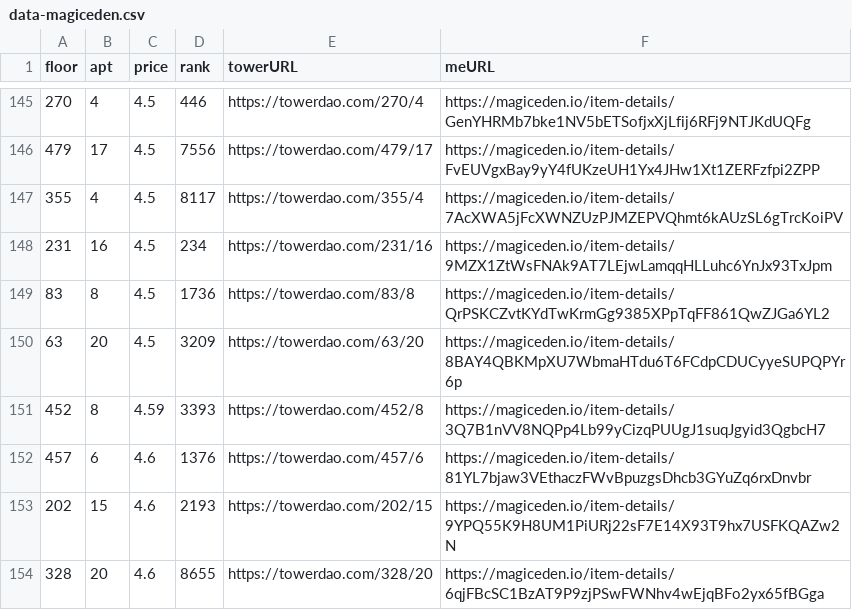
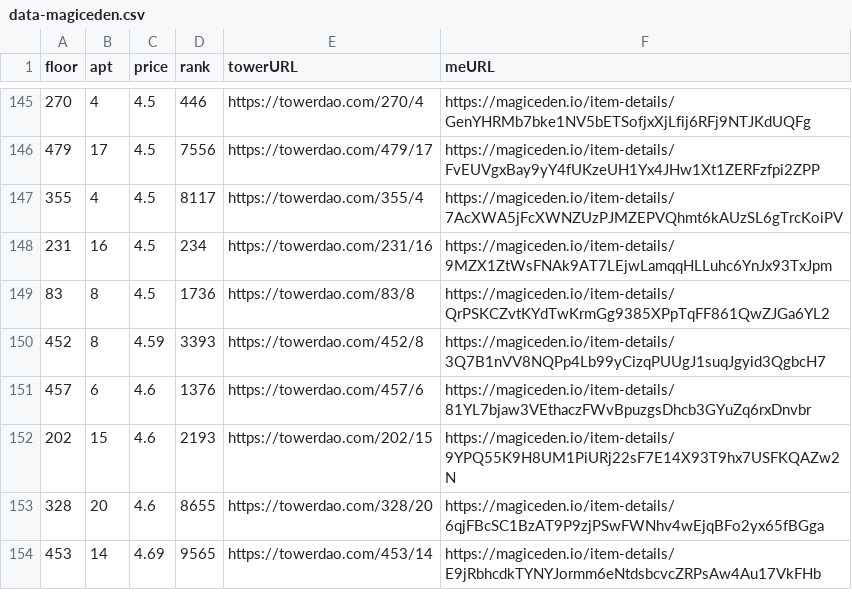
Before and after one commit to braposo/thetower-monitor, a CSV file: data-magiceden.csv, drawn as a sheet; only a part is shown, gaps mark what is left out; the shorter side is filled out with more unchanged rows.

Commit message:
Flat: latest data (2021-11-14T12:58:35.321Z) {   "date": "2021-11-14T12:58:35.321Z",   "files": [     {       "name": "data-magiceden.csv",       "deltaBytes": -122,       "source": "https://api-mainnet.magiceden.io/rpc/getListedNFTsByQuery?q=%7B%22%24match%22%3A%7B%22collectionSymbol%22%3A%22the_tower%22%7D%2C%22%24sort%22%3A%7B%22takerAmount%22%3A1%2C%22createdAt%22%3A-1%7D%7D"     },     {       "name": "data-solanart.csv",       "deltaBytes": -121,       "source": "https://qzlsklfacc.medianetwork.cloud/nft_for_sale?collection=thetower"     },     {       "name": "top-picks-solanart.csv",       "deltaBytes": 0,       "source": "https://qzlsklfacc.medianetwork.cloud/nft_for_sale?collection=thetower"     }   ] }

```diff
--- a/data-magiceden.csv
+++ b/data-magiceden.csv
@@ -149,3 +149,2 @@ floor,apt,price,rank,towerURL,meURL
 83,8,4.5,1736,https://towerdao.com/83/8,https://magiceden.io/item-details/QrPSKCZvtKYdTwKrmGg9385XPpTqFF861QwZJGa6YL2
-63,20,4.5,3209,https://towerdao.com/63/20,https://magiceden.io/item-details/8BAY4QBKMpXU7WbmaHTdu6T6FCdpCDUCyyeSUPQPYr6p
 452,8,4.59,3393,https://towerdao.com/452/8,https://magiceden.io/item-details/3Q7B1nVV8NQPp4Lb99yCizqPUUgJ1suqJgyid3QgbcH7
```
Also changed, not shown: data-solanart.csv, top-picks-solanart.csv.
